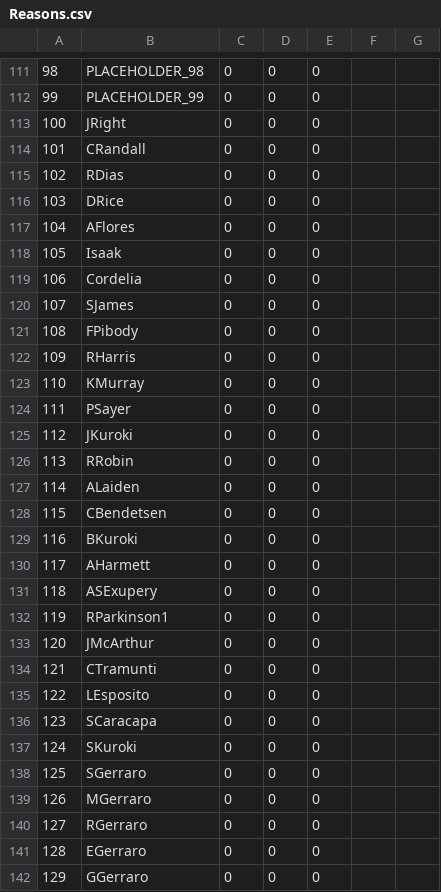
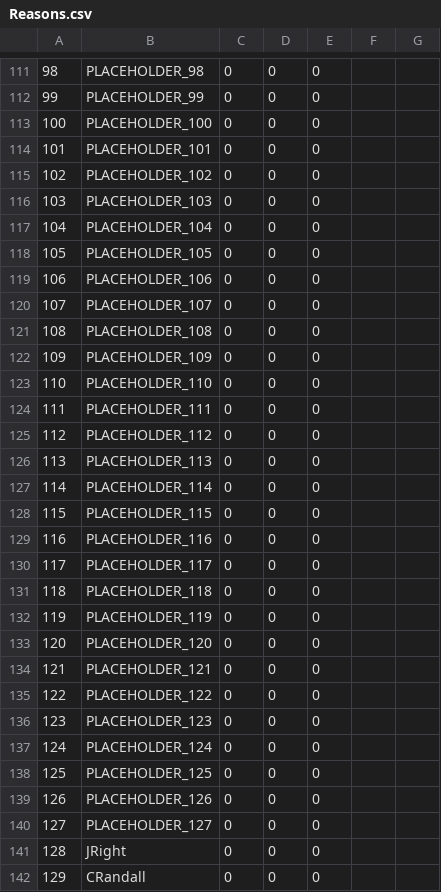
Before and after one commit to Kreyl/ArmletBT, a CSV file: MusicProcessor/Reasons.csv, drawn as a sheet; only a part is shown, gaps mark what is left out; the shorter side is filled out with more unchanged rows; the diff names each change by its address in the sheet, - before the commit and + after, or states it on an @@ line.

```diff
--- a/MusicProcessor/Reasons.csv
+++ b/MusicProcessor/Reasons.csv
@@ column A renumbered from row 10 down @@
+row 113: 100 | PLACEHOLDER_100 | 0 | 0 | 0
+row 114: 101 | PLACEHOLDER_101 | 0 | 0 | 0
+row 115: 102 | PLACEHOLDER_102 | 0 | 0 | 0
+row 116: 103 | PLACEHOLDER_103 | 0 | 0 | 0
+row 117: 104 | PLACEHOLDER_104 | 0 | 0 | 0
+row 118: 105 | PLACEHOLDER_105 | 0 | 0 | 0
+row 119: 106 | PLACEHOLDER_106 | 0 | 0 | 0
+row 120: 107 | PLACEHOLDER_107 | 0 | 0 | 0
+row 121: 108 | PLACEHOLDER_108 | 0 | 0 | 0
+row 122: 109 | PLACEHOLDER_109 | 0 | 0 | 0
+row 123: 110 | PLACEHOLDER_110 | 0 | 0 | 0
+row 124: 111 | PLACEHOLDER_111 | 0 | 0 | 0
+row 125: 112 | PLACEHOLDER_112 | 0 | 0 | 0
+row 126: 113 | PLACEHOLDER_113 | 0 | 0 | 0
+row 127: 114 | PLACEHOLDER_114 | 0 | 0 | 0
+row 128: 115 | PLACEHOLDER_115 | 0 | 0 | 0
+row 129: 116 | PLACEHOLDER_116 | 0 | 0 | 0
+row 130: 117 | PLACEHOLDER_117 | 0 | 0 | 0
+row 131: 118 | PLACEHOLDER_118 | 0 | 0 | 0
+row 132: 119 | PLACEHOLDER_119 | 0 | 0 | 0
+row 133: 120 | PLACEHOLDER_120 | 0 | 0 | 0
+row 134: 121 | PLACEHOLDER_121 | 0 | 0 | 0
+row 135: 122 | PLACEHOLDER_122 | 0 | 0 | 0
+row 136: 123 | PLACEHOLDER_123 | 0 | 0 | 0
+row 137: 124 | PLACEHOLDER_124 | 0 | 0 | 0
+row 138: 125 | PLACEHOLDER_125 | 0 | 0 | 0
+row 139: 126 | PLACEHOLDER_126 | 0 | 0 | 0
+row 140: 127 | PLACEHOLDER_127 | 0 | 0 | 0
```
Also changed, not shown: MusicProcessor/Characters.csv, 3 other files.
